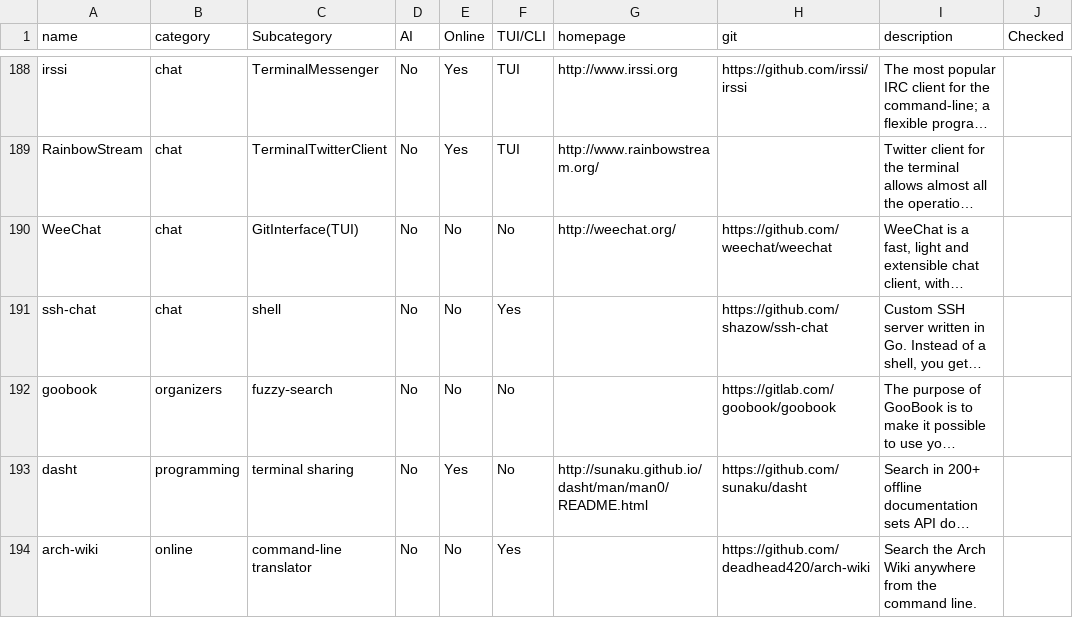
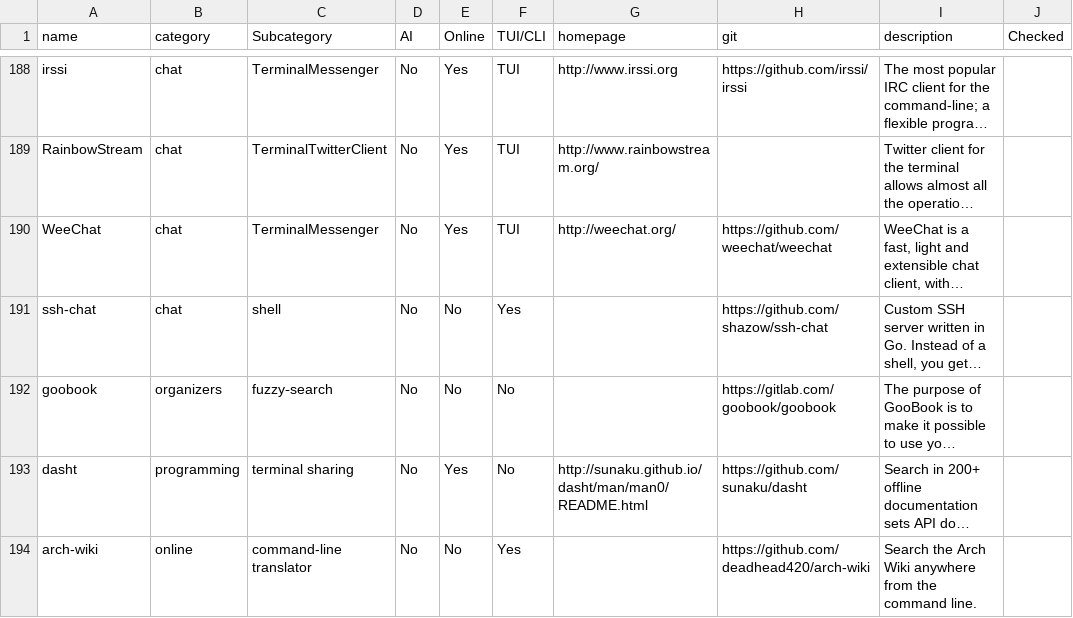
Before and after one commit to yaaseminyavuz/awesome-cli-apps-in-a-csv, a CSV file: apps.csv, drawn as a sheet; only a part is shown, gaps mark what is left out; long unchanged cells end in …; the diff names each change by its address in the sheet, - before the commit and + after, or states it on an @@ line.

Commit message:
Auto-update: updated AI, Online, TUI/CLI, Subcategory for 'WeeChat'

```diff
--- a/apps.csv
+++ b/apps.csv
-C190 (Subcategory): GitInterface(TUI)
+C190 (Subcategory): TerminalMessenger
-E190 (Online): No
+E190 (Online): Yes
-F190 (TUI/CLI): No
+F190 (TUI/CLI): TUI
```
